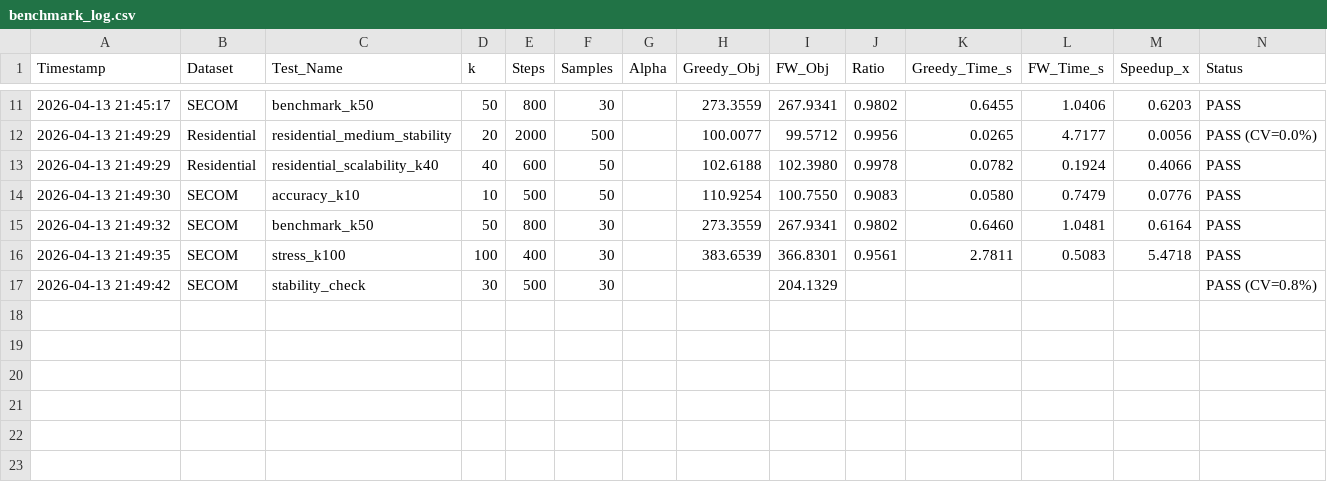
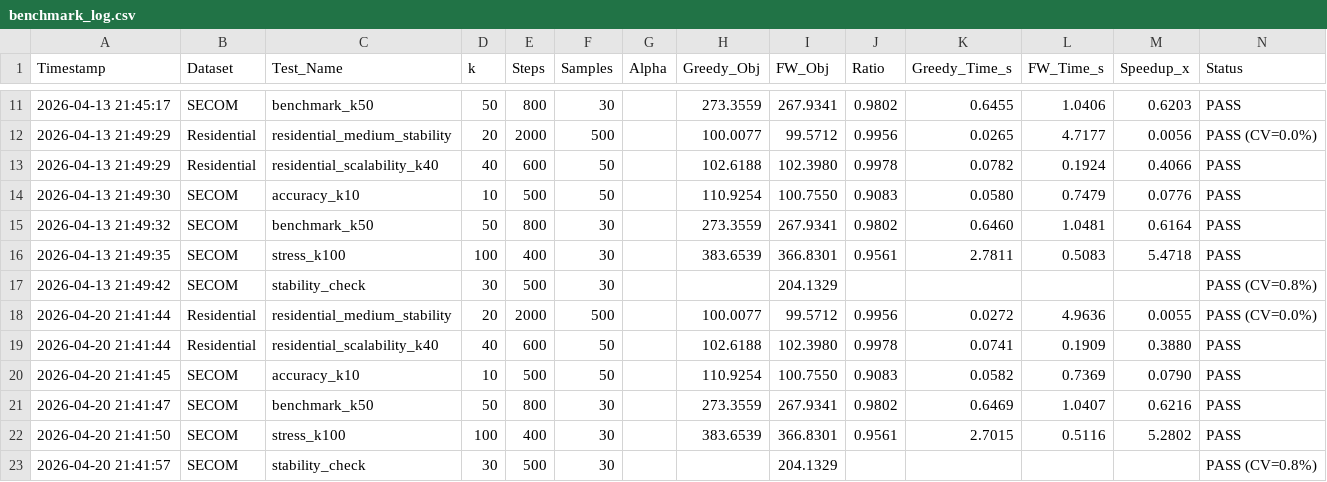
Before and after one commit to SnowHana/gridfw, a CSV file: logs/benchmark_log.csv, drawn as a sheet; only a part is shown, gaps mark what is left out; rows hold the shown columns only; the diff names each change by its address in the sheet, - before the commit and + after, or states it on an @@ line.

Commit message:
Edited test cases

```diff
--- a/logs/benchmark_log.csv
+++ b/logs/benchmark_log.csv
+row 18: 2026-04-20 21:41:44 | Residential | residential_medium_stability | 20 | 2000 | 500 |  | 100.0077 | 99.5712 | 0.9956 | 0.0272 | 4.9636 | 0.0055 | PASS (CV=0.0%)
+row 19: 2026-04-20 21:41:44 | Residential | residential_scalability_k40 | 40 | 600 | 50 |  | 102.6188 | 102.3980 | 0.9978 | 0.0741 | 0.1909 | 0.3880 | PASS
+row 20: 2026-04-20 21:41:45 | SECOM | accuracy_k10 | 10 | 500 | 50 |  | 110.9254 | 100.7550 | 0.9083 | 0.0582 | 0.7369 | 0.0790 | PASS
+row 21: 2026-04-20 21:41:47 | SECOM | benchmark_k50 | 50 | 800 | 30 |  | 273.3559 | 267.9341 | 0.9802 | 0.6469 | 1.0407 | 0.6216 | PASS
+row 22: 2026-04-20 21:41:50 | SECOM | stress_k100 | 100 | 400 | 30 |  | 383.6539 | 366.8301 | 0.9561 | 2.7015 | 0.5116 | 5.2802 | PASS
+row 23: 2026-04-20 21:41:57 | SECOM | stability_check | 30 | 500 | 30 |  |  | 204.1329 |  |  |  |  | PASS (CV=0.8%)
```
Also changed, not shown: 6 other files.
